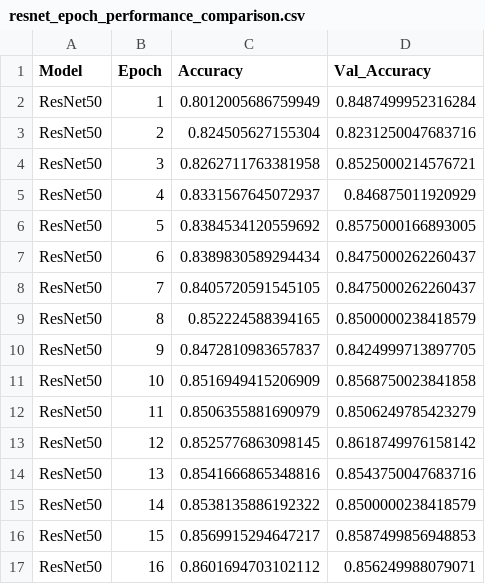
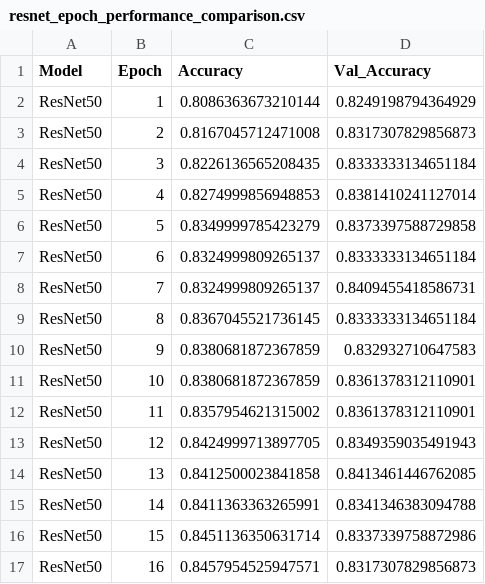
Before and after one commit to anhphanbb/cloud, a CSV file: resnet_epoch_performance_comparison.csv, drawn as a sheet; only a part is shown; the diff covers the shown part only.

```diff
--- a/resnet_epoch_performance_comparison.csv
+++ b/resnet_epoch_performance_comparison.csv
@@ -1,17 +1,17 @@
 Model,Epoch,Accuracy,Val_Accuracy
-ResNet50,1,0.8012005686759949,0.8487499952316284
-ResNet50,2,0.824505627155304,0.8231250047683716
-ResNet50,3,0.8262711763381958,0.8525000214576721
-ResNet50,4,0.8331567645072937,0.846875011920929
-ResNet50,5,0.8384534120559692,0.8575000166893005
-ResNet50,6,0.8389830589294434,0.8475000262260437
-ResNet50,7,0.8405720591545105,0.8475000262260437
-ResNet50,8,0.852224588394165,0.8500000238418579
-ResNet50,9,0.8472810983657837,0.8424999713897705
-ResNet50,10,0.8516949415206909,0.8568750023841858
-ResNet50,11,0.8506355881690979,0.8506249785423279
-ResNet50,12,0.8525776863098145,0.8618749976158142
-ResNet50,13,0.8541666865348816,0.8543750047683716
-ResNet50,14,0.8538135886192322,0.8500000238418579
-ResNet50,15,0.8569915294647217,0.8587499856948853
-ResNet50,16,0.8601694703102112,0.856249988079071
+ResNet50,1,0.8086363673210144,0.8249198794364929
+ResNet50,2,0.8167045712471008,0.8317307829856873
+ResNet50,3,0.8226136565208435,0.8333333134651184
+ResNet50,4,0.8274999856948853,0.8381410241127014
+ResNet50,5,0.8349999785423279,0.8373397588729858
+ResNet50,6,0.8324999809265137,0.8333333134651184
+ResNet50,7,0.8324999809265137,0.8409455418586731
+ResNet50,8,0.8367045521736145,0.8333333134651184
+ResNet50,9,0.8380681872367859,0.832932710647583
+ResNet50,10,0.8380681872367859,0.8361378312110901
+ResNet50,11,0.8357954621315002,0.8361378312110901
+ResNet50,12,0.8424999713897705,0.8349359035491943
+ResNet50,13,0.8412500023841858,0.8413461446762085
+ResNet50,14,0.8411363363265991,0.8341346383094788
+ResNet50,15,0.8451136350631714,0.8337339758872986
+ResNet50,16,0.8457954525947571,0.8317307829856873
```
Also changed, not shown: 6 removed rows and 136 edited cells elsewhere in this file, 20 other files.
